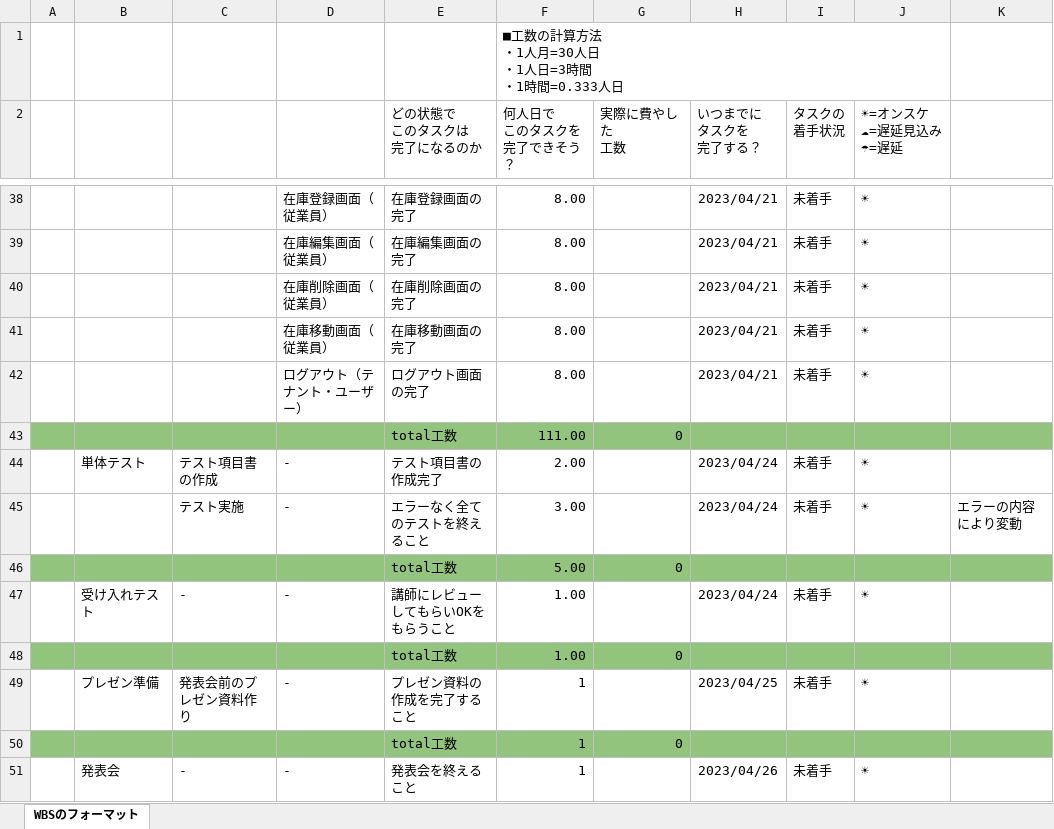
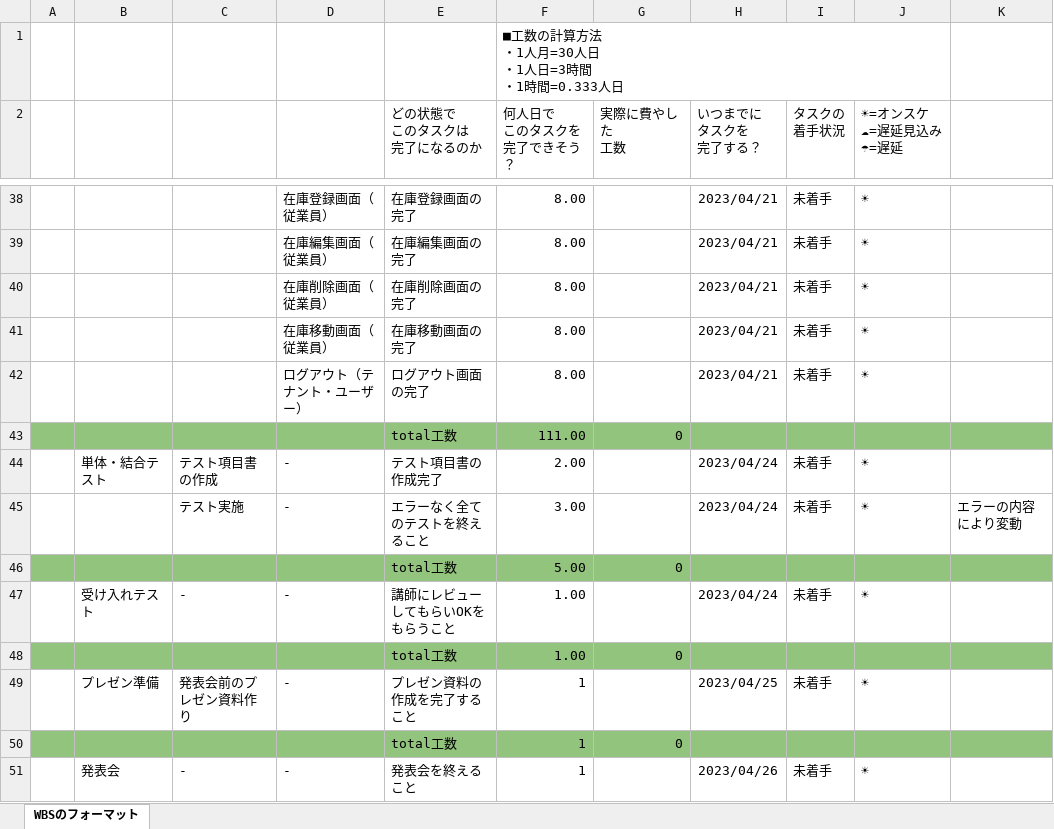
Before and after one commit to yuya-1995/proposal, an Excel workbook: WBS（ストックリード）3月24日更新.xlsx, sheet WBSのフォーマット, drawn as a sheet; only a part is shown, gaps mark what is left out; values as stored, in another font and other column widths than the file's, no borders; the diff names each change by its address in the sheet, - before the commit and + after, or states it on an @@ line.

Commit message:
WBS更新

```diff
--- a/WBS（ストックリード）3月24日更新.xlsx (sheet WBSのフォーマット)
+++ b/WBS（ストックリード）3月24日更新.xlsx (sheet WBSのフォーマット)
-B44: 単体テスト
+B44: 単体・結合テスト
```
